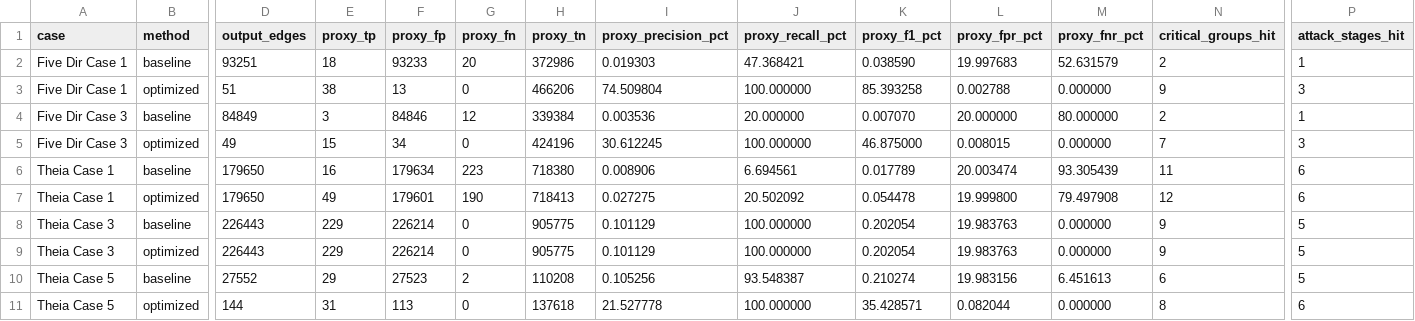
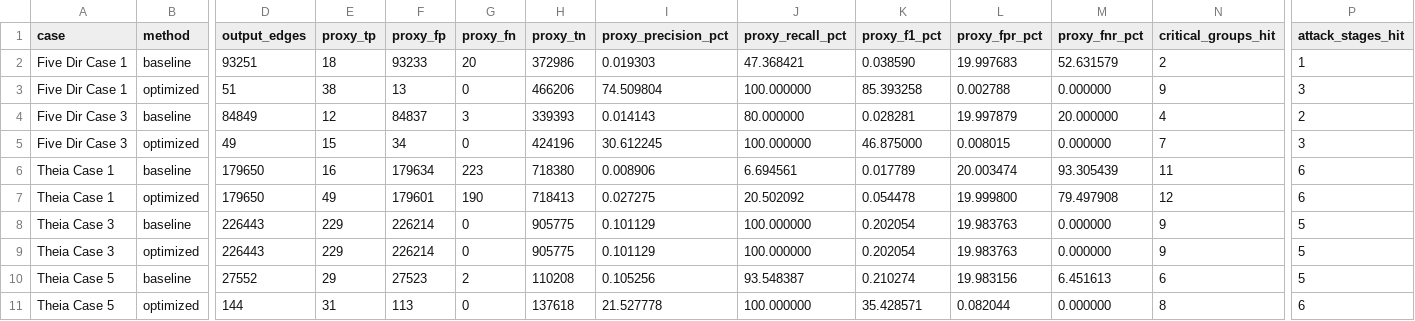
Before and after one commit to LINJUNGZHU/NODOZE-pruning-release, a CSV file: docs/sparse-five-local-critical-performance.csv, drawn as a sheet; only a part is shown, gaps mark what is left out; the diff names each change by its address in the sheet, - before the commit and + after, or states it on an @@ line.

Commit message:
Compare Case 3 on equal POIs and retain one-POI ablation

```diff
--- a/docs/sparse-five-local-critical-performance.csv
+++ b/docs/sparse-five-local-critical-performance.csv
-E4 (proxy_tp): 3
+E4 (proxy_tp): 12
-F4 (proxy_fp): 84846
+F4 (proxy_fp): 84837
-G4 (proxy_fn): 12
+G4 (proxy_fn): 3
-H4 (proxy_tn): 339384
+H4 (proxy_tn): 339393
-I4 (proxy_precision_pct): 0.003536
+I4 (proxy_precision_pct): 0.014143
-J4 (proxy_recall_pct): 20.000000
+J4 (proxy_recall_pct): 80.000000
-K4 (proxy_f1_pct): 0.007070
+K4 (proxy_f1_pct): 0.028281
-L4 (proxy_fpr_pct): 20.000000
+L4 (proxy_fpr_pct): 19.997879
-M4 (proxy_fnr_pct): 80.000000
+M4 (proxy_fnr_pct): 20.000000
-N4 (critical_groups_hit): 2
+N4 (critical_groups_hit): 4
-P4 (attack_stages_hit): 1
+P4 (attack_stages_hit): 2
```
Also changed, not shown: 6 other files.
